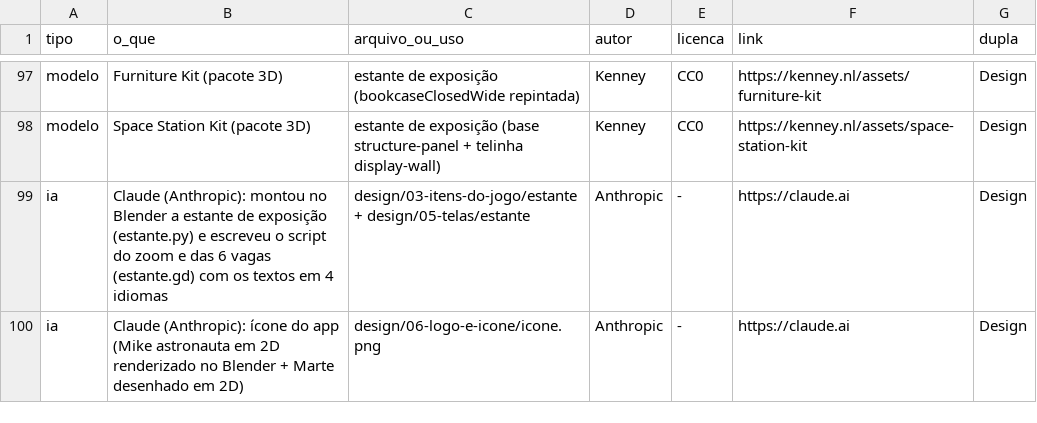
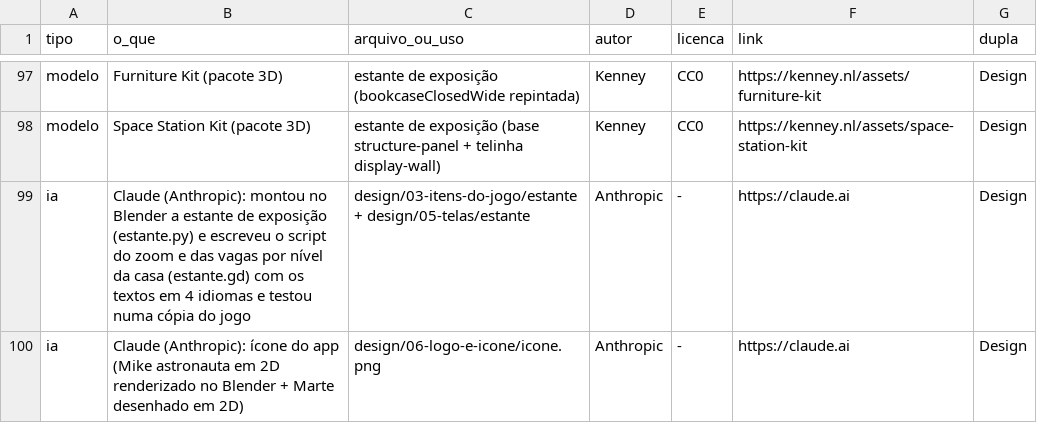
Before and after one commit to Out-Of-Space-Exception/mike-on-mars, a CSV file: creditos.csv, drawn as a sheet; only a part is shown, gaps mark what is left out.

```diff
--- a/creditos.csv
+++ b/creditos.csv
@@ -98,3 +98,3 @@ modelo,Furniture Kit (pacote 3D),estante de exposição (bookcaseClosedWide repi
 modelo,Space Station Kit (pacote 3D),estante de exposição (base structure-panel + telinha display-wall),Kenney,CC0,https://kenney.nl/assets/space-station-kit,Design
-ia,Claude (Anthropic): montou no Blender a estante de exposição (estante.py) e escreveu o script do zoom e das 6 vagas (estante.gd) com os textos em 4 idiomas,design/03-itens-do-jogo/estante + design/05-telas/estante,Anthropic,-,https://claude.ai,Design
+ia,Claude (Anthropic): montou no Blender a estante de exposição (estante.py) e escreveu o script do zoom e das vagas por nível da casa (estante.gd) com os textos em 4 idiomas e testou numa cópia do jogo,design/03-itens-do-jogo/estante + design/05-telas/estante,Anthropic,-,https://claude.ai,Design
 ia,Claude (Anthropic): ícone do app (Mike astronauta em 2D renderizado no Blender + Marte desenhado em 2D),design/06-logo-e-icone/icone.png,Anthropic,-,https://claude.ai,Design
```
Also changed, not shown: 37 other files.
